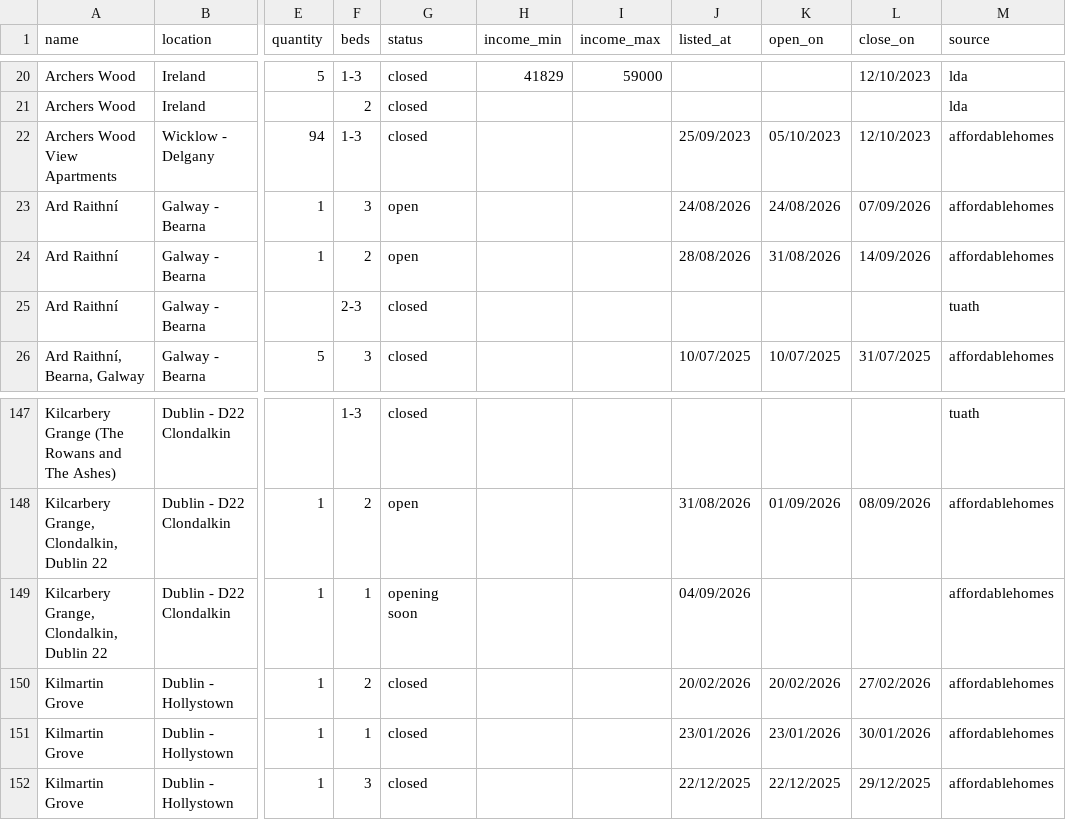
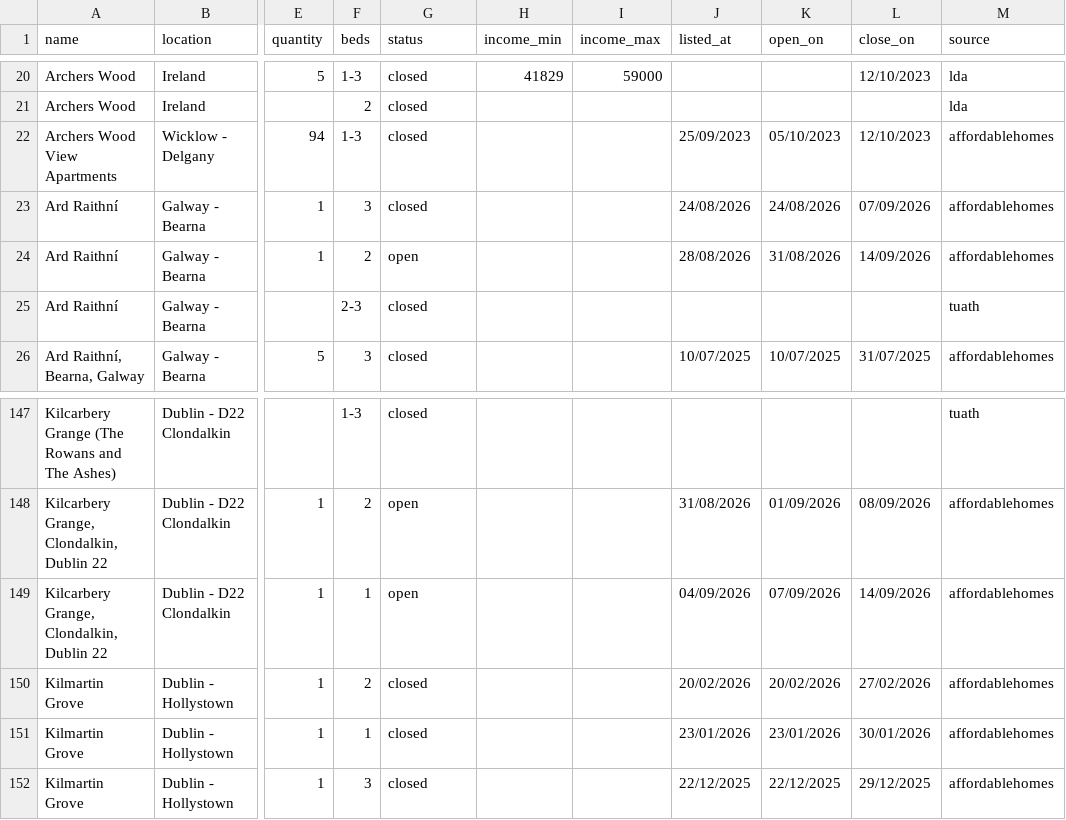
Before and after one commit to costrentalhub/costrentalhub.github.io, a CSV file: data/listings-export.csv, drawn as a sheet; only a part is shown, gaps mark what is left out; the diff names each change by its address in the sheet, - before the commit and + after, or states it on an @@ line.

```diff
--- a/data/listings-export.csv
+++ b/data/listings-export.csv
-G23 (status): open
+G23 (status): closed
-G149 (status): opening soon
+G149 (status): open
-K149 (open_on): (empty)
+K149 (open_on): 07/09/2026
-L149 (close_on): (empty)
+L149 (close_on): 14/09/2026
```
Also changed, not shown: data/listings-open.csv, 2 other files.
